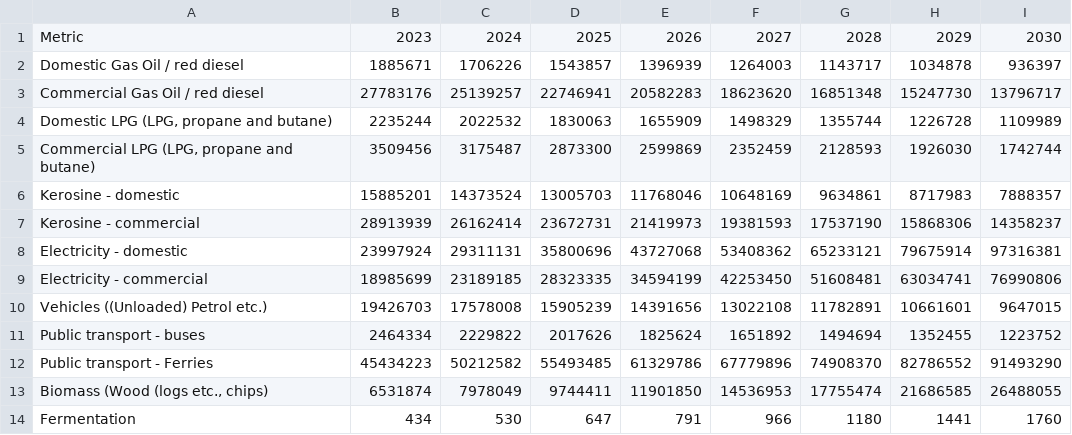
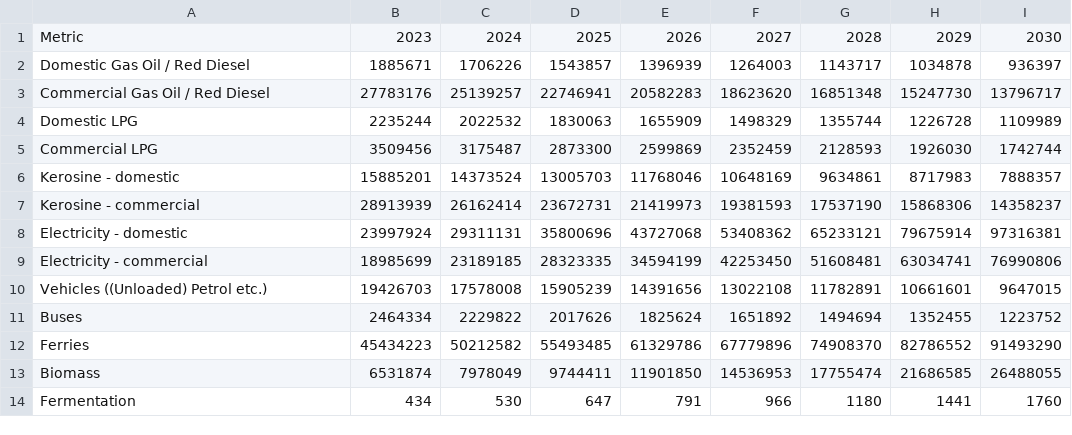
Before and after one commit to somechrisguy/arran-energy-dashboard, a CSV file: public/data/2b.csv, drawn as a sheet.

```diff
--- a/public/data/2b.csv
+++ b/public/data/2b.csv
@@ -1,6 +1,6 @@
 Metric,2023,2024,2025,2026,2027,2028,2029,2030
-Domestic Gas Oil  / red diesel ,1885671,1706226,1543857,1396939,1264003,1143717,1034878,936397
-Commercial  Gas Oil / red diesel,27783176,25139257,22746941,20582283,18623620,16851348,15247730,13796717
-"Domestic LPG (LPG, propane and butane)",2235244,2022532,1830063,1655909,1498329,1355744,1226728,1109989
-"Commercial LPG (LPG, propane and butane)",3509456,3175487,2873300,2599869,2352459,2128593,1926030,1742744
+Domestic Gas Oil  / Red Diesel ,1885671,1706226,1543857,1396939,1264003,1143717,1034878,936397
+Commercial  Gas Oil / Red Diesel,27783176,25139257,22746941,20582283,18623620,16851348,15247730,13796717
+Domestic LPG,2235244,2022532,1830063,1655909,1498329,1355744,1226728,1109989
+Commercial LPG,3509456,3175487,2873300,2599869,2352459,2128593,1926030,1742744
 Kerosine - domestic,15885201,14373524,13005703,11768046,10648169,9634861,8717983,7888357
@@ -10,5 +10,5 @@ Electricity - commercial,18985699,23189185,28323335,34594199,42253450,51608481,6
 Vehicles ((Unloaded) Petrol etc.),19426703,17578008,15905239,14391656,13022108,11782891,10661601,9647015
-Public transport - buses,2464334,2229822,2017626,1825624,1651892,1494694,1352455,1223752
-Public transport - Ferries,45434223,50212582,55493485,61329786,67779896,74908370,82786552,91493290
-"Biomass (Wood (logs etc., chips)",6531874,7978049,9744411,11901850,14536953,17755474,21686585,26488055
+Buses,2464334,2229822,2017626,1825624,1651892,1494694,1352455,1223752
+Ferries,45434223,50212582,55493485,61329786,67779896,74908370,82786552,91493290
+"Biomass",6531874,7978049,9744411,11901850,14536953,17755474,21686585,26488055
 Fermentation,434,530,647,791,966,1180,1441,1760
```
Also changed, not shown: public/data/1Bb.csv, public/data/5Ab.csv, 15 other files.
